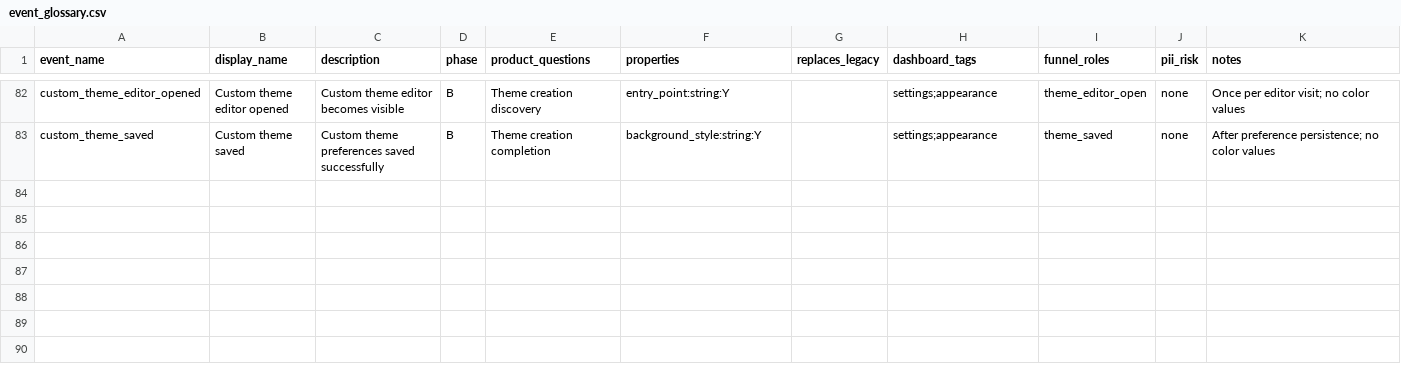
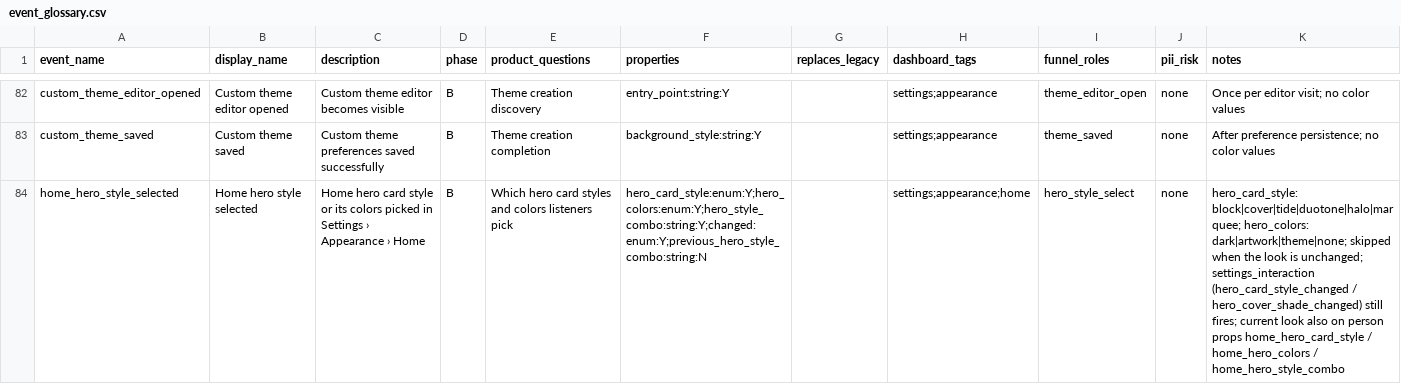
Before and after one commit to boxcreate/boxlore, a CSV file: docs/analytics/event_glossary.csv, drawn as a sheet; only a part is shown, gaps mark what is left out; the diff names each change by its address in the sheet, - before the commit and + after, or states it on an @@ line.

Commit message:
feat(analytics): track Home hero card style and color picks

```diff
--- a/docs/analytics/event_glossary.csv
+++ b/docs/analytics/event_glossary.csv
+row 84: home_hero_style_selected | Home hero style selected | Home hero card style or its colors picked in Settings › Appearance › Home | B | Which hero card styles and colors listeners pick | hero_card_style:enum:Y;hero_colors:enum:Y;hero_style_combo:string:Y;changed:enum:Y;previous_hero_style_combo:string:N |  | settings;appearance;home | hero_style_select | none | hero_card_style: block|cover|tide|duotone|halo|marquee; hero_colors: dark|artwork|theme|none; skipped when the look is unchanged; settings_interaction (hero_card_style_changed / hero_cover_shade_changed) still fires; current look also on person props home_hero_card_style / home_hero_colors / home_hero_style_combo
```
Also changed, not shown: docs/analytics/glossary_emission_coverage.csv, 14 other files.
